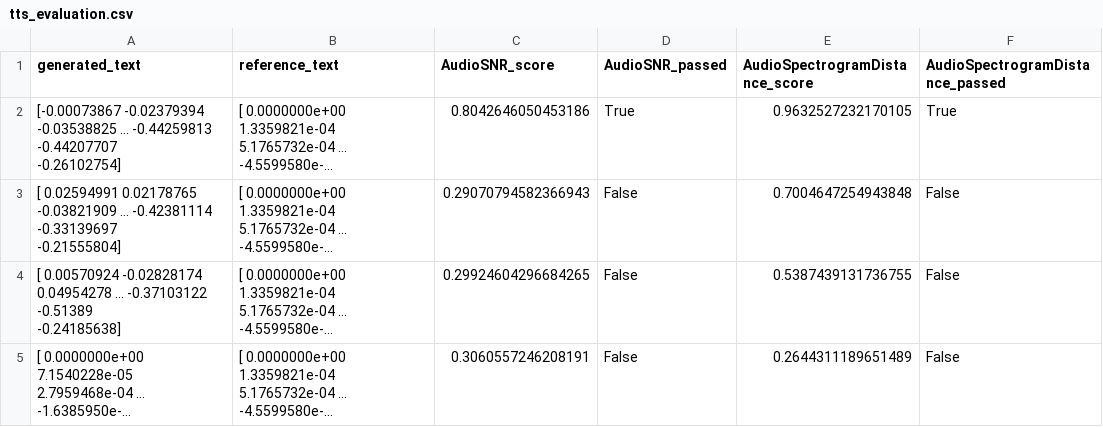
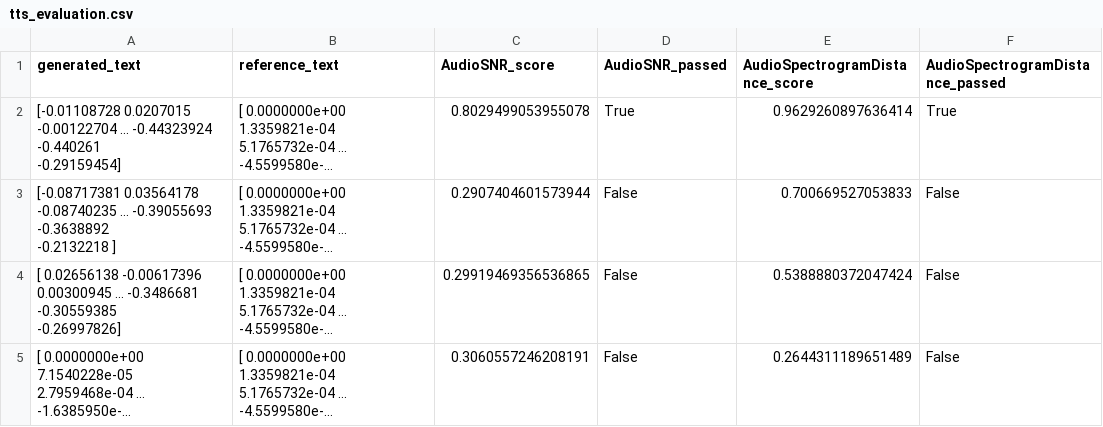
Before and after one commit to John-A-Aydin/GenAIResultsComparator, a CSV file: examples/data/audio/tts_evaluation.csv, drawn as a sheet; long unchanged cells end in …; ↵ is a line break in a cell; the diff names each change by its address in the sheet, - before the commit and + after, or states it on an @@ line.

```diff
--- a/examples/data/audio/tts_evaluation.csv
+++ b/examples/data/audio/tts_evaluation.csv
-A2 (generated_text): [-0.00073867 -0.02379394 -0.03538825 ... -0.44259813 -0.44207707 ↵ -0.26102754]
+A2 (generated_text): [-0.01108728 0.0207015 -0.00122704 ... -0.44323924 -0.440261 ↵ -0.29159454]
-C2 (AudioSNR_score): 0.8042646050453186
+C2 (AudioSNR_score): 0.8029499053955078
-E2 (AudioSpectrogramDistance_score): 0.9632527232170105
+E2 (AudioSpectrogramDistance_score): 0.9629260897636414
-A3 (generated_text): [ 0.02594991 0.02178765 -0.03821909 ... -0.42381114 -0.33139697 ↵ -0.21555804]
+A3 (generated_text): [-0.08717381 0.03564178 -0.08740235 ... -0.39055693 -0.3638892 ↵ -0.2132218 ]
-C3 (AudioSNR_score): 0.29070794582366943
+C3 (AudioSNR_score): 0.2907404601573944
-E3 (AudioSpectrogramDistance_score): 0.7004647254943848
+E3 (AudioSpectrogramDistance_score): 0.700669527053833
-A4 (generated_text): [ 0.00570924 -0.02828174 0.04954278 ... -0.37103122 -0.51389 ↵ -0.24185638]
+A4 (generated_text): [ 0.02656138 -0.00617396 0.00300945 ... -0.3486681 -0.30559385 ↵ -0.26997826]
-C4 (AudioSNR_score): 0.29924604296684265
+C4 (AudioSNR_score): 0.29919469356536865
-E4 (AudioSpectrogramDistance_score): 0.5387439131736755
+E4 (AudioSpectrogramDistance_score): 0.5388880372047424
```
Also changed, not shown: 1 other file.
